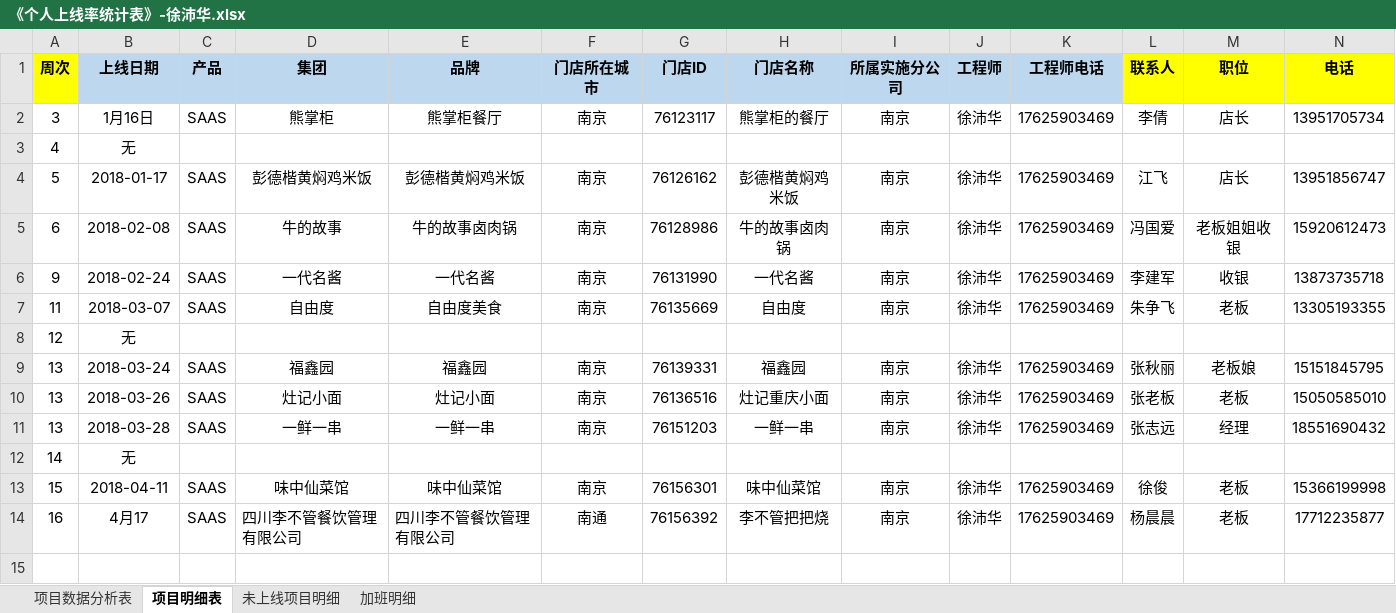
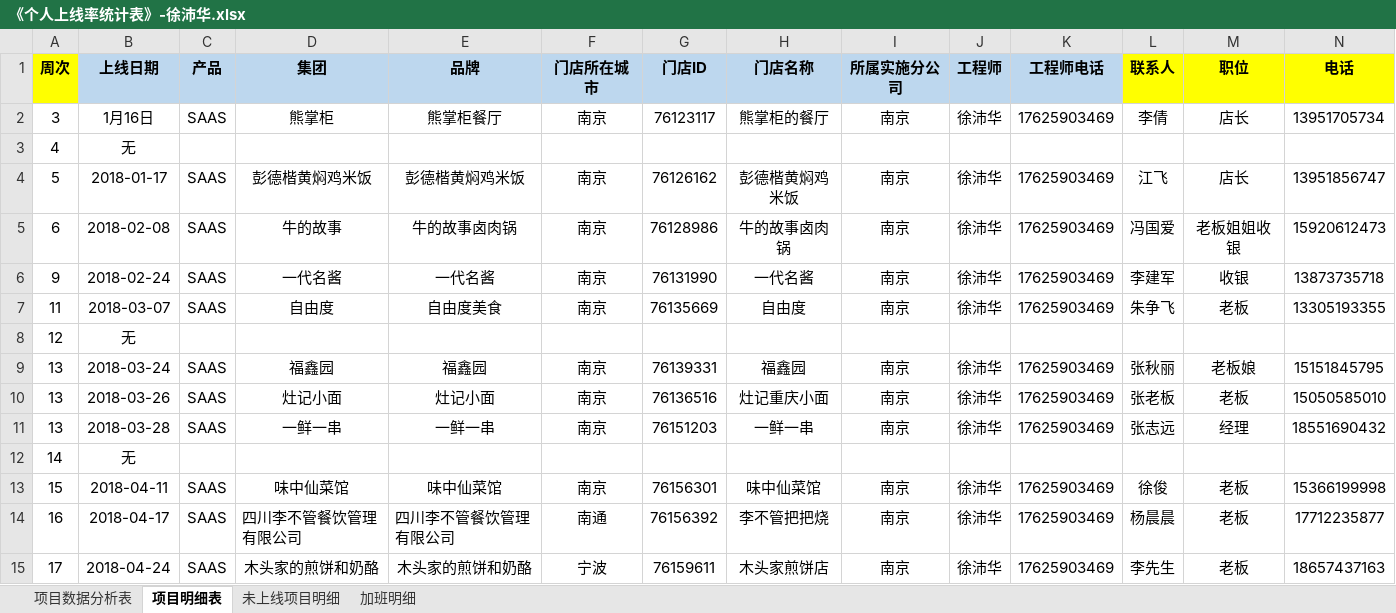
Before and after one commit to zhanglei601396810/NanJing, an Excel workbook: 周数据/《个人上线率统计表》-徐沛华.xlsx, sheet 项目明细表, drawn as a sheet; only a part is shown; values as stored, in another font and other column widths than the file's, no borders; rows hold the shown columns only; the diff names each change by its address in the sheet, - before the commit and + after, or states it on an @@ line.

```diff
--- a/周数据/《个人上线率统计表》-徐沛华.xlsx (sheet 项目明细表)
+++ b/周数据/《个人上线率统计表》-徐沛华.xlsx (sheet 项目明细表)
-B14 (上线日期): 4月17
+B14 (上线日期): 2018-04-17
+row 15: 17 | 2018-04-24 | SAAS | 木头家的煎饼和奶酪 | 木头家的煎饼和奶酪 | 宁波 | 76159611 | 木头家煎饼店 | 南京 | 徐沛华 | 17625903469 | 李先生 | 老板 | 18657437163
```
Also changed, not shown: sheet 加班明细, sheet 项目数据分析表, 问题记录/《项目问题记录表》-南京实施部-徐沛华.xlsx.
